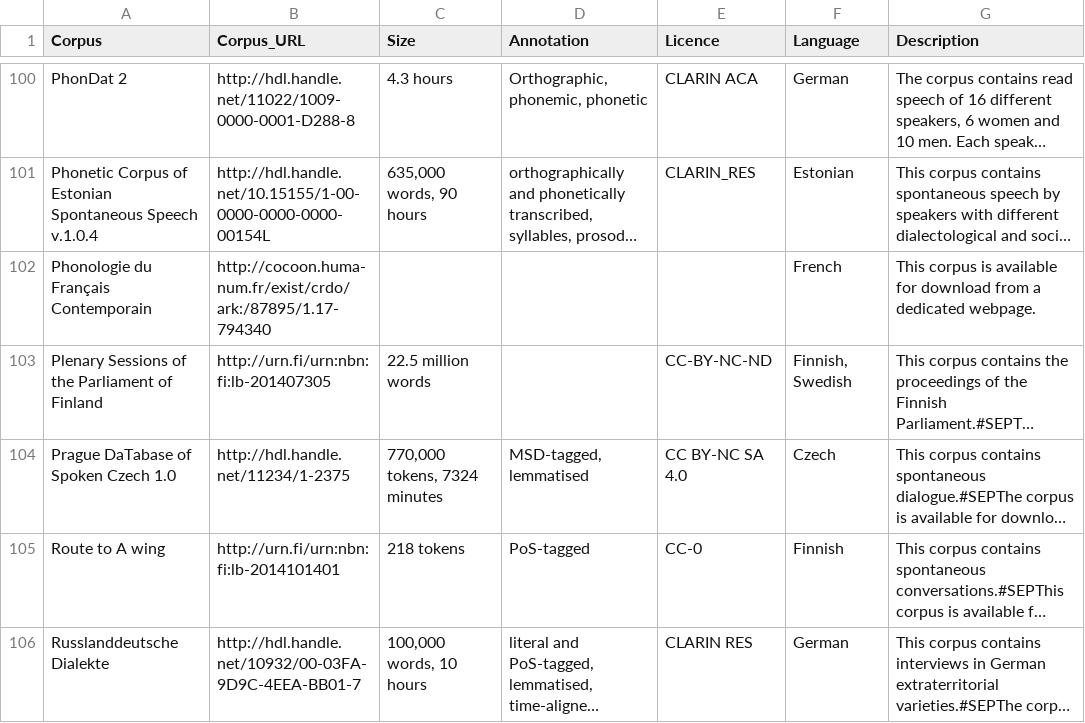
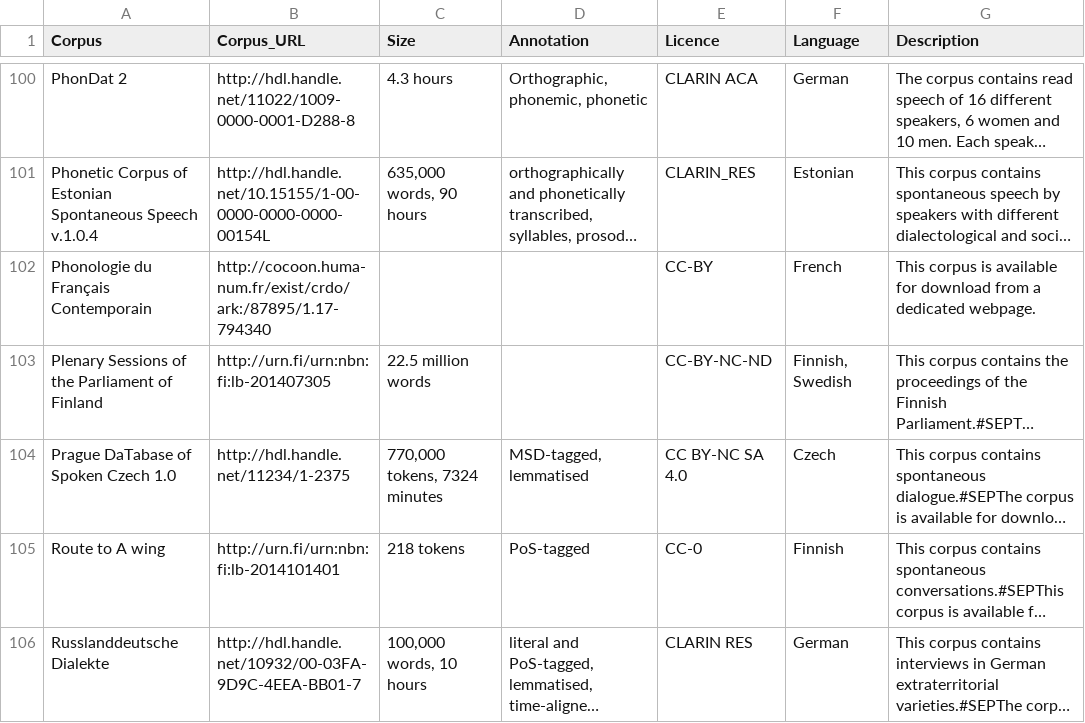
Before and after one commit to clarin-eric/resource-families-html-generator, a CSV file: resource_families/Spoken corpora/1-Spoken corpora in the CLARIN infrastructure/1-Corpora with transcriptions and audio recordings.csv, drawn as a sheet; only a part is shown, gaps mark what is left out; long unchanged cells end in …; the diff covers the shown part only; the diff names each change by its address in the sheet, - before the commit and + after, or states it on an @@ line.

Commit message:
Update 1-Corpora with transcriptions and audio recordings.csv

```diff
--- a/resource_families/Spoken corpora/1-Spoken corpora in the CLARIN infrastructure/1-Corpora with transcriptions and audio recordings.csv
+++ b/resource_families/Spoken corpora/1-Spoken corpora in the CLARIN infrastructure/1-Corpora with transcriptions and audio recordings.csv
-E102 (Licence): (empty)
+E102 (Licence): CC-BY
```
Also changed, not shown: 10 edited cells elsewhere in this file.
